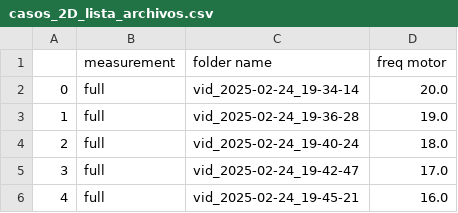
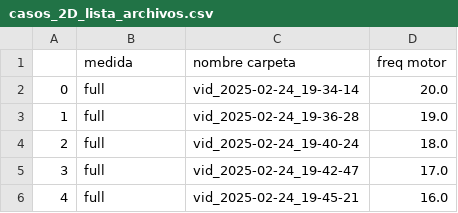
Before and after one commit to juandadamo/2024_flags, a CSV file: casos_2D_lista_archivos.csv, drawn as a sheet; only a part is shown; removed rows and columns are numbered as before the commit, all else as after; the diff names each change by its address in the sheet, - before the commit and + after, or states it on an @@ line.

```diff
--- a/casos_2D_lista_archivos.csv
+++ b/casos_2D_lista_archivos.csv
-row 1:  | measurement | folder name | freq motor
+row 1:  | medida | nombre carpeta | freq motor
```
Also changed, not shown: casos_3D_lista_archivos.csv, 10 other files.
